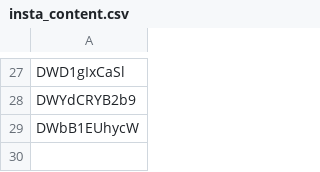
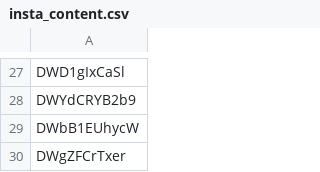
Before and after one commit to jdeok-bm/beyond_music, a CSV file: insta_content.csv, drawn as a sheet; only a part is shown, gaps mark what is left out; the diff names each change by its address in the sheet, - before the commit and + after, or states it on an @@ line.

Commit message:
Update insta_content.csv

```diff
--- a/insta_content.csv
+++ b/insta_content.csv
+row 30: DWgZFCrTxer
```
